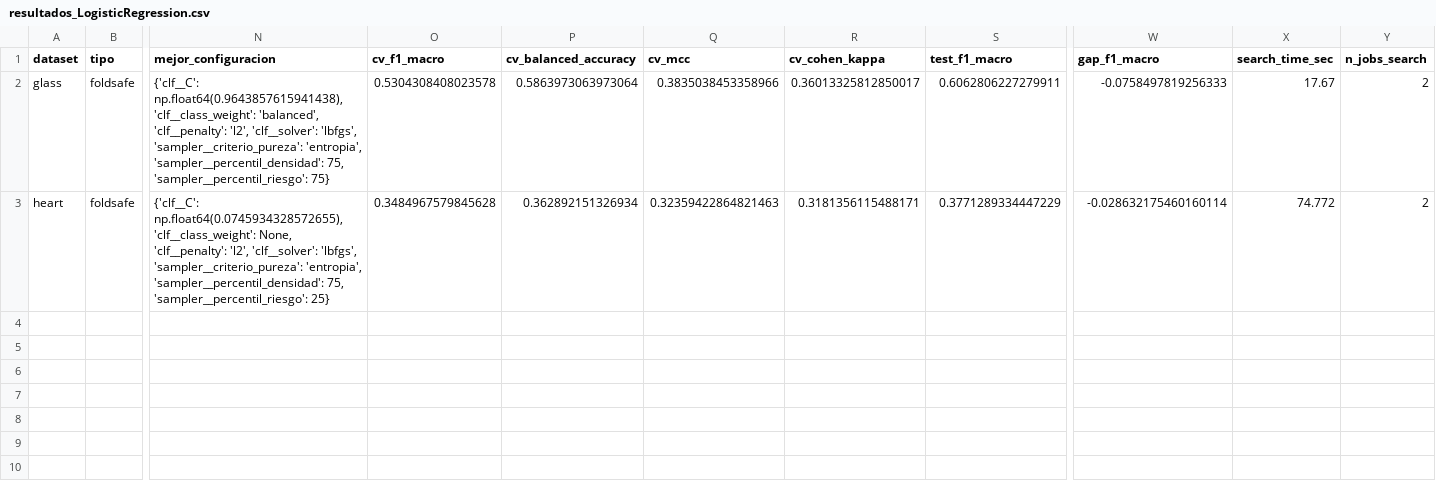
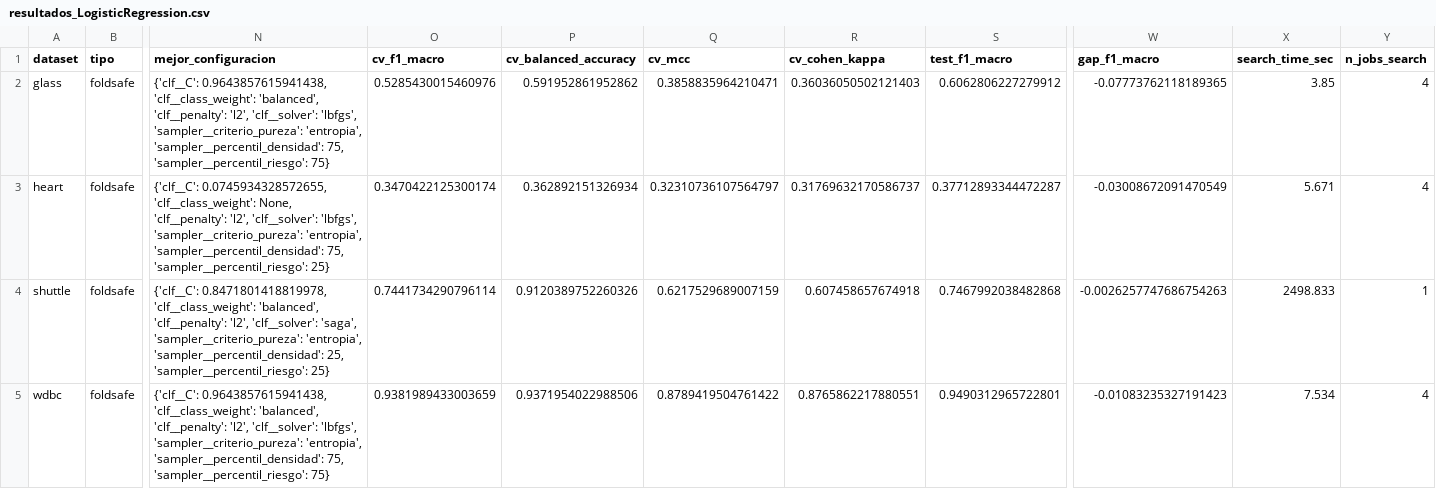
Before and after one commit to jnatmed/armado-tesina, a CSV file: codigo/resultados/resultados_LogisticRegression.csv, drawn as a sheet; only a part is shown, gaps mark what is left out; rows hold the shown columns only; the diff names each change by its address in the sheet, - before the commit and + after, or states it on an @@ line.

```diff
--- a/codigo/resultados/resultados_LogisticRegression.csv
+++ b/codigo/resultados/resultados_LogisticRegression.csv
-N2 (mejor_configuracion): {'clf__C': np.float64(0.9643857615941438), 'clf__class_weight': 'balanced',…
+N2 (mejor_configuracion): {'clf__C': 0.9643857615941438, 'clf__class_weight': 'balanced',…
-O2 (cv_f1_macro): 0.5304308408023578
+O2 (cv_f1_macro): 0.5285430015460976
-P2 (cv_balanced_accuracy): 0.5863973063973064
+P2 (cv_balanced_accuracy): 0.591952861952862
-Q2 (cv_mcc): 0.3835038453358966
+Q2 (cv_mcc): 0.3858835964210471
-R2 (cv_cohen_kappa): 0.36013325812850017
+R2 (cv_cohen_kappa): 0.36036050502121403
-S2 (test_f1_macro): 0.6062806227279911
+S2 (test_f1_macro): 0.6062806227279912
-W2 (gap_f1_macro): -0.0758497819256333
+W2 (gap_f1_macro): -0.07773762118189365
-X2 (search_time_sec): 17.67
+X2 (search_time_sec): 3.85
-Y2:Y3 (n_jobs_search): 2
+Y2:Y3 (n_jobs_search): 4
-N3 (mejor_configuracion): {'clf__C': np.float64(0.0745934328572655), 'clf__class_weight': None,…
+N3 (mejor_configuracion): {'clf__C': 0.0745934328572655, 'clf__class_weight': None,…
-O3 (cv_f1_macro): 0.3484967579845628
+O3 (cv_f1_macro): 0.3470422125300174
-Q3 (cv_mcc): 0.32359422864821463
+Q3 (cv_mcc): 0.32310736107564797
-R3 (cv_cohen_kappa): 0.3181356115488171
+R3 (cv_cohen_kappa): 0.31769632170586737
-S3 (test_f1_macro): 0.3771289334447229
+S3 (test_f1_macro): 0.37712893344472287
-W3 (gap_f1_macro): -0.028632175460160114
+W3 (gap_f1_macro): -0.03008672091470549
-X3 (search_time_sec): 74.772
+X3 (search_time_sec): 5.671
+row 4: shuttle | foldsafe | {'clf__C': 0.8471801418819978, 'clf__class_weight': 'balanced', 'clf__penalty': 'l2', 'clf__solver': 'saga', 'sampler__criterio_pureza': 'entropia', 'sampler__percentil_densidad': 25, 'sampler__percentil_riesgo': 25} | 0.7441734290796114 | 0.9120389752260326 | 0.6217529689007159 | 0.607458657674918 | 0.7467992038482868 | -0.0026257747686754263 | 2498.833 | 1
+row 5: wdbc | foldsafe | {'clf__C': 0.9643857615941438, 'clf__class_weight': 'balanced', 'clf__penalty': 'l2', 'clf__solver': 'lbfgs', 'sampler__criterio_pureza': 'entropia', 'sampler__percentil_densidad': 75, 'sampler__percentil_riesgo': 75} | 0.9381989433003659 | 0.9371954022988506 | 0.8789419504761422 | 0.8765862217880551 | 0.9490312965722801 | -0.01083235327191423 | 7.534 | 4
```
Also changed, not shown: codigo/resultados/resultados_RandomForest.csv, codigo/resultados/resultados_SVM.csv, 3 other files.
